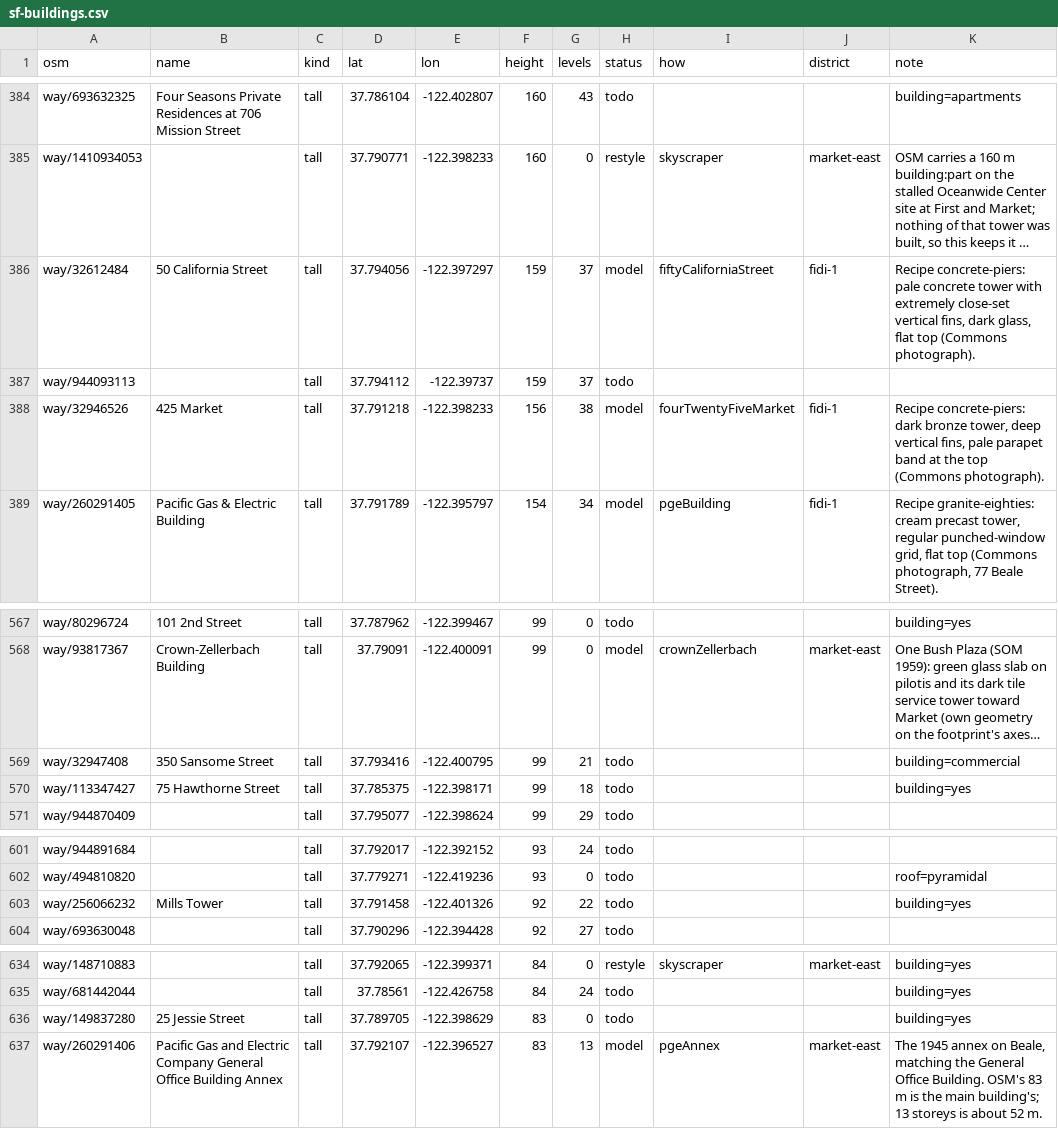
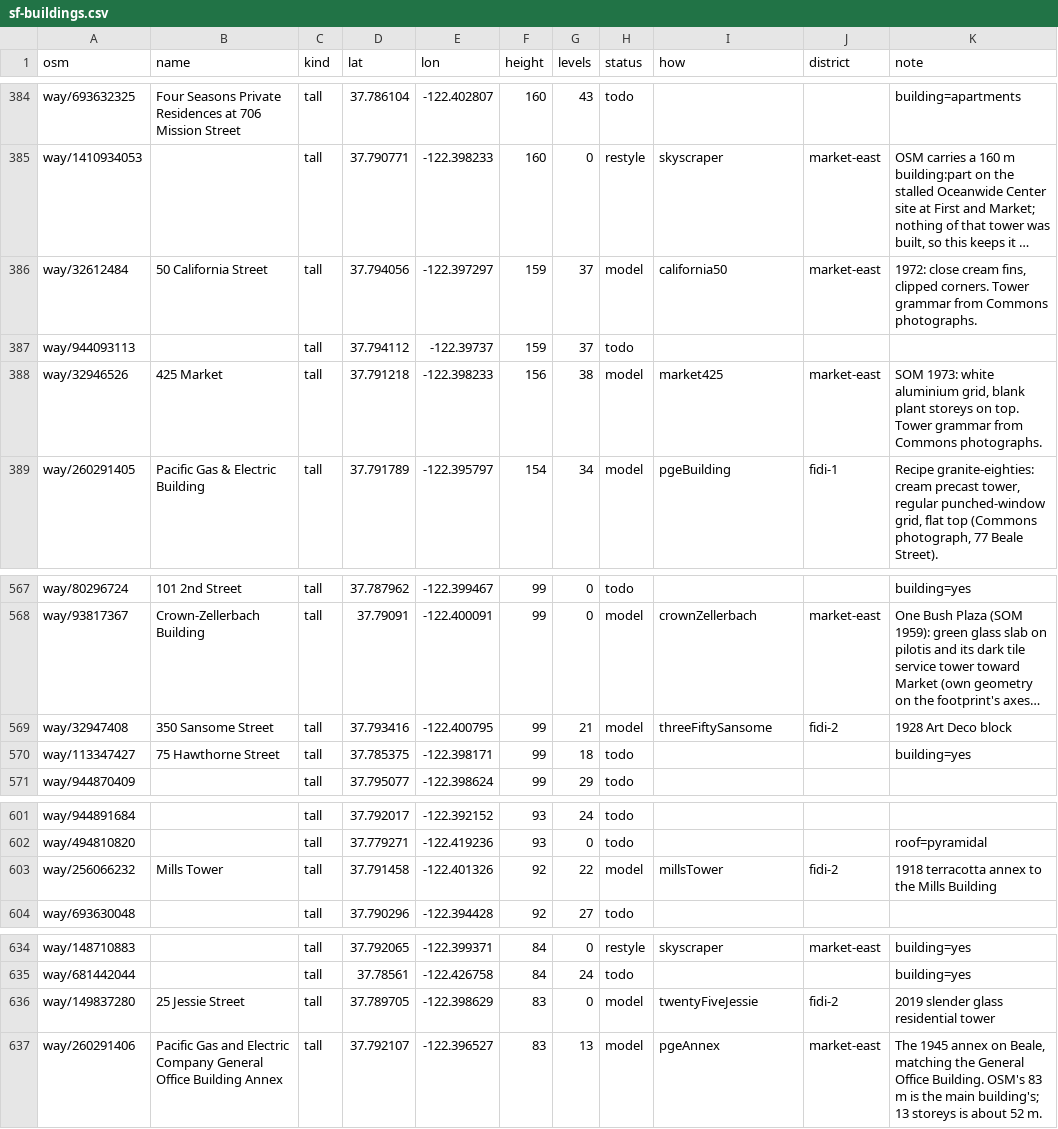
Before and after one commit to dfeldman/cityengine, a CSV file: docs/sf-buildings.csv, drawn as a sheet; only a part is shown, gaps mark what is left out; long unchanged cells end in …; the diff covers the shown part only; the diff names each change by its address in the sheet, - before the commit and + after, or states it on an @@ line.

```diff
--- a/docs/sf-buildings.csv
+++ b/docs/sf-buildings.csv
-I386 (how): fiftyCaliforniaStreet
+I386 (how): california50
-J386 (district): fidi-1
+J386 (district): market-east
-K386 (note): Recipe concrete-piers: pale concrete tower with extremely close-set vertical fins, dark glass, flat top (Commons photograph).
+K386 (note): 1972: close cream fins, clipped corners. Tower grammar from Commons photographs.
-I388 (how): fourTwentyFiveMarket
+I388 (how): market425
-J388 (district): fidi-1
+J388 (district): market-east
-K388 (note): Recipe concrete-piers: dark bronze tower, deep vertical fins, pale parapet band at the top (Commons photograph).
+K388 (note): SOM 1973: white aluminium grid, blank plant storeys on top. Tower grammar from Commons photographs.
-H569 (status): todo
+H569 (status): model
-I569 (how): (empty)
+I569 (how): threeFiftySansome
-J569 (district): (empty)
+J569 (district): fidi-2
-K569 (note): building=commercial
+K569 (note): 1928 Art Deco block
-H603 (status): todo
+H603 (status): model
-I603 (how): (empty)
+I603 (how): millsTower
-J603 (district): (empty)
+J603 (district): fidi-2
-K603 (note): building=yes
+K603 (note): 1918 terracotta annex to the Mills Building
-H636 (status): todo
+H636 (status): model
-I636 (how): (empty)
+I636 (how): twentyFiveJessie
-J636 (district): (empty)
+J636 (district): fidi-2
-K636 (note): building=yes
+K636 (note): 2019 slender glass residential tower
```
Also changed, not shown: 62 edited cells elsewhere in this file, 11 other files.
